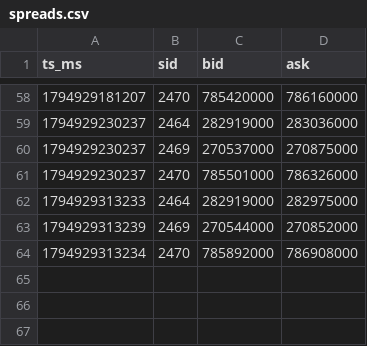
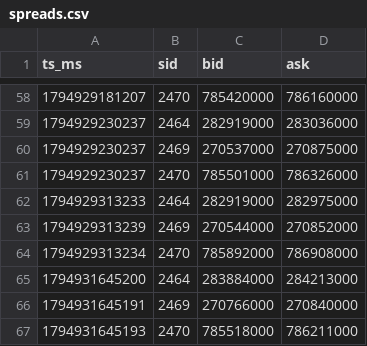
Before and after one commit to brainkitt/treasure, a CSV file: ctrader-arena/agents/VOL/research/spreads.csv, drawn as a sheet; only a part is shown, gaps mark what is left out; the diff names each change by its address in the sheet, - before the commit and + after, or states it on an @@ line.

```diff
--- a/ctrader-arena/agents/VOL/research/spreads.csv
+++ b/ctrader-arena/agents/VOL/research/spreads.csv
+row 65: 1794931645200 | 2464 | 283884000 | 284213000
+row 66: 1794931645191 | 2469 | 270766000 | 270840000
+row 67: 1794931645193 | 2470 | 785518000 | 786211000
```
Also changed, not shown: 12 other files.
